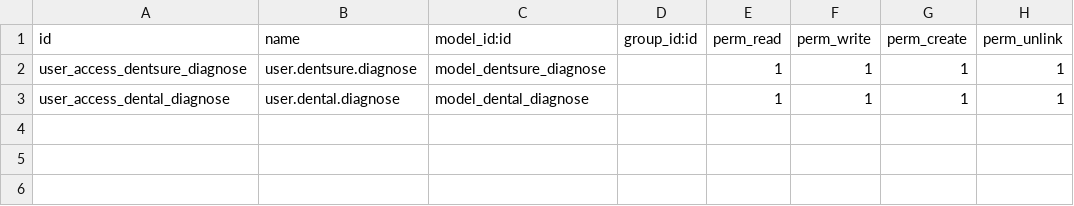
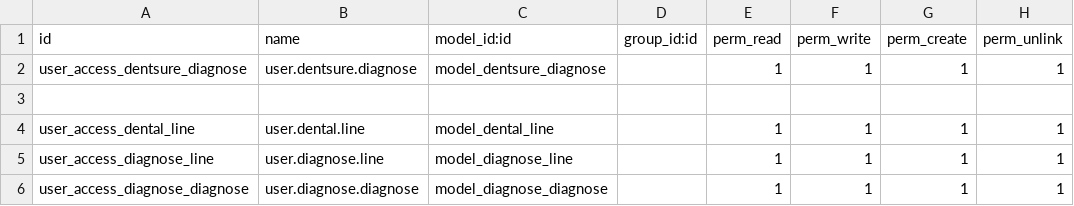
Before and after one commit to Ibrahim-rhythm/rhythm, a CSV file: rhythm_dentsure_card/security/ir.model.access.csv, drawn as a sheet.

Commit message:
[MOD] add seprate object for diagnose and whats app attachment

```diff
--- a/rhythm_dentsure_card/security/ir.model.access.csv
+++ b/rhythm_dentsure_card/security/ir.model.access.csv
@@ -2,2 +2,5 @@ id,name,model_id:id,group_id:id,perm_read,perm_write,perm_create,perm_unlink
 user_access_dentsure_diagnose,user.dentsure.diagnose,model_dentsure_diagnose,,1,1,1,1
-user_access_dental_diagnose,user.dental.diagnose,model_dental_diagnose,,1,1,1,1
+
+user_access_dental_line,user.dental.line,model_dental_line,,1,1,1,1
+user_access_diagnose_line,user.diagnose.line,model_diagnose_line,,1,1,1,1
+user_access_diagnose_diagnose,user.diagnose.diagnose,model_diagnose_diagnose,,1,1,1,1
```
Also changed, not shown: 9 other files.
